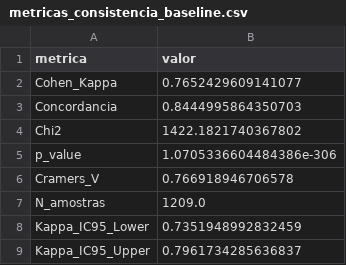
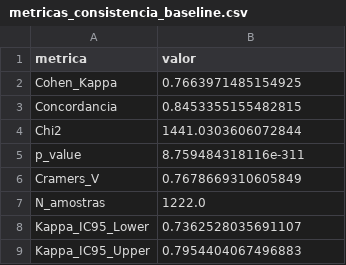
Before and after one commit to alexfeitosa72/MIVA, a CSV file: data/resultados_empiricos/metricas_consistencia_baseline.csv, drawn as a sheet.

```diff
--- a/data/resultados_empiricos/metricas_consistencia_baseline.csv
+++ b/data/resultados_empiricos/metricas_consistencia_baseline.csv
@@ -1,9 +1,9 @@
 metrica,valor
-Cohen_Kappa,0.7652429609141077
-Concordancia,0.8444995864350703
-Chi2,1422.1821740367802
-p_value,1.0705336604484386e-306
-Cramers_V,0.766918946706578
-N_amostras,1209.0
-Kappa_IC95_Lower,0.7351948992832459
-Kappa_IC95_Upper,0.7961734285636837
+Cohen_Kappa,0.7663971485154925
+Concordancia,0.8453355155482815
+Chi2,1441.0303606072844
+p_value,8.759484318116e-311
+Cramers_V,0.7678669310605849
+N_amostras,1222.0
+Kappa_IC95_Lower,0.7362528035691107
+Kappa_IC95_Upper,0.7954404067496883
```
Also changed, not shown: data/resultados_empiricos/divergencia_amplificacao.csv, data/resultados_empiricos/metricas_modelos_pareados.csv, 29 other files.
